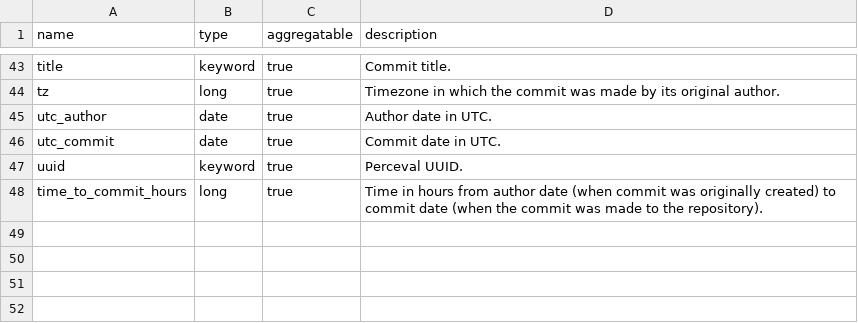
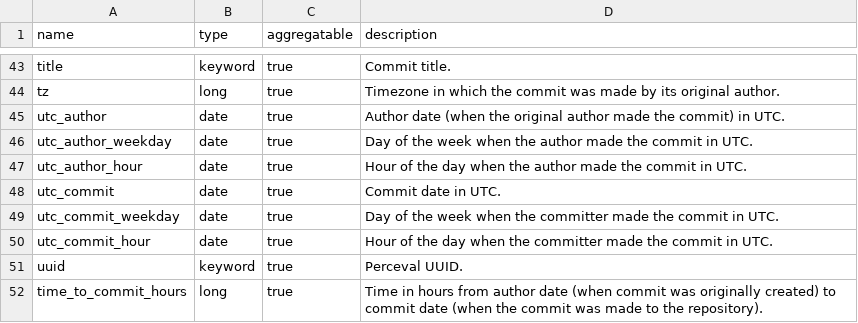
Before and after one commit to GeorgLink/GrimoireELK, a CSV file: schema/git.csv, drawn as a sheet; only a part is shown, gaps mark what is left out.

Commit message:
document enriched git fields related to weekday and hour of day
Signed-off-by: Georg J.P. Link <linkgeorg@gmail.com>

```diff
--- a/schema/git.csv
+++ b/schema/git.csv
@@ -44,4 +44,8 @@ title,keyword,true,"Commit title."
 tz,long,true,"Timezone in which the commit was made by its original author."
-utc_author,date,true,"Author date in UTC."
+utc_author,date,true,"Author date (when the original author made the commit) in UTC."
+utc_author_weekday,date,true,"Day of the week when the author made the commit in UTC."
+utc_author_hour,date,true,"Hour of the day when the author made the commit in UTC."
 utc_commit,date,true,"Commit date in UTC."
+utc_commit_weekday,date,true,"Day of the week when the committer made the commit in UTC."
+utc_commit_hour,date,true,"Hour of the day when the committer made the commit in UTC."
 uuid,keyword,true,"Perceval UUID."
```
